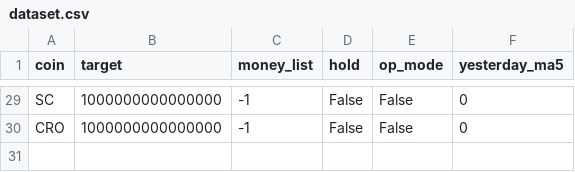
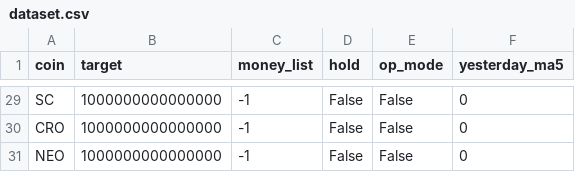
Before and after one commit to hyeon9698/upbit_bot, a CSV file: dataset.csv, drawn as a sheet; only a part is shown, gaps mark what is left out.

Commit message:
[update] add coin NEO

```diff
--- a/dataset.csv
+++ b/dataset.csv
@@ -30 +30,2 @@ SC,1000000000000000,-1,False,False,0
 CRO,1000000000000000,-1,False,False,0
+NEO,1000000000000000,-1,False,False,0
```
Also changed, not shown: reset_dataset.csv, 1 other file.
